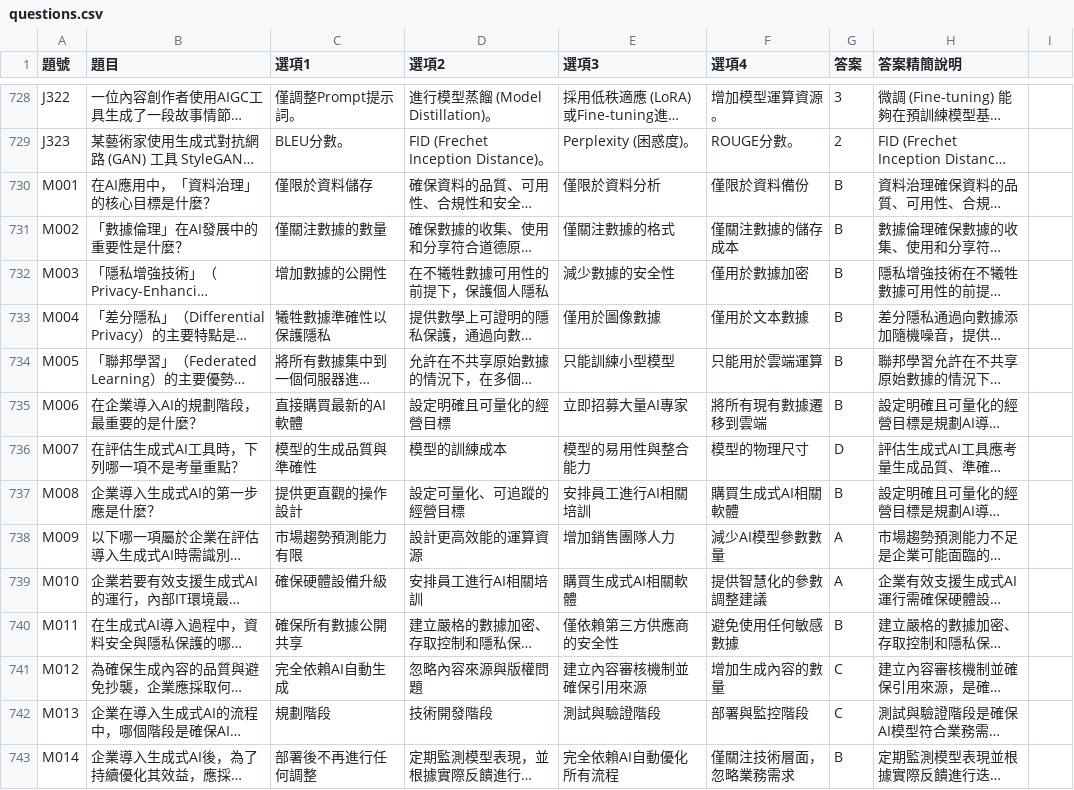
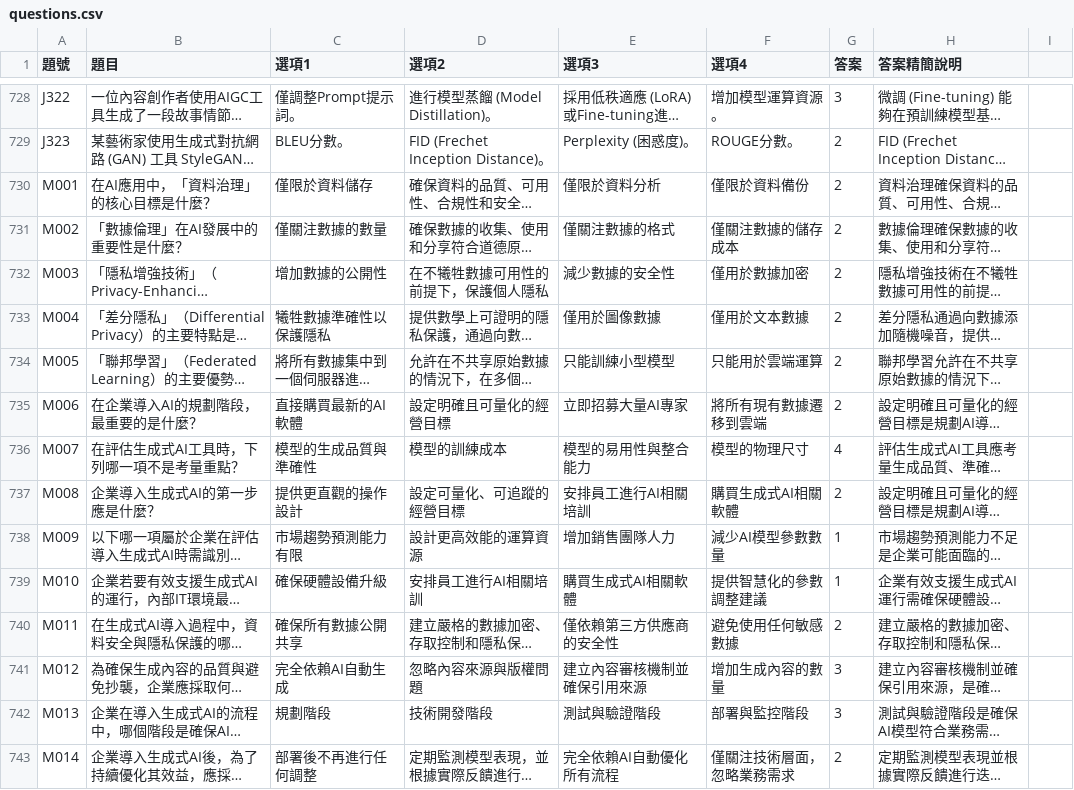
Before and after one commit to jimmy0909tw/iPas-Quaz, a CSV file: questions.csv, drawn as a sheet; only a part is shown, gaps mark what is left out; long unchanged cells end in …; the diff covers the shown part only; the diff names each change by its address in the sheet, - before the commit and + after, or states it on an @@ line.

Commit message:
Update questions.csv

```diff
--- a/questions.csv
+++ b/questions.csv
-G730:G735 (答案): B
+G730:G735 (答案): 2
-G736 (答案): D
+G736 (答案): 4
-G737 (答案): B
+G737 (答案): 2
-G738:G739 (答案): A
+G738:G739 (答案): 1
-G740 (答案): B
+G740 (答案): 2
-G741:G742 (答案): C
+G741:G742 (答案): 3
-G743 (答案): B
+G743 (答案): 2
```
Also changed, not shown: 106 edited cells elsewhere in this file.
